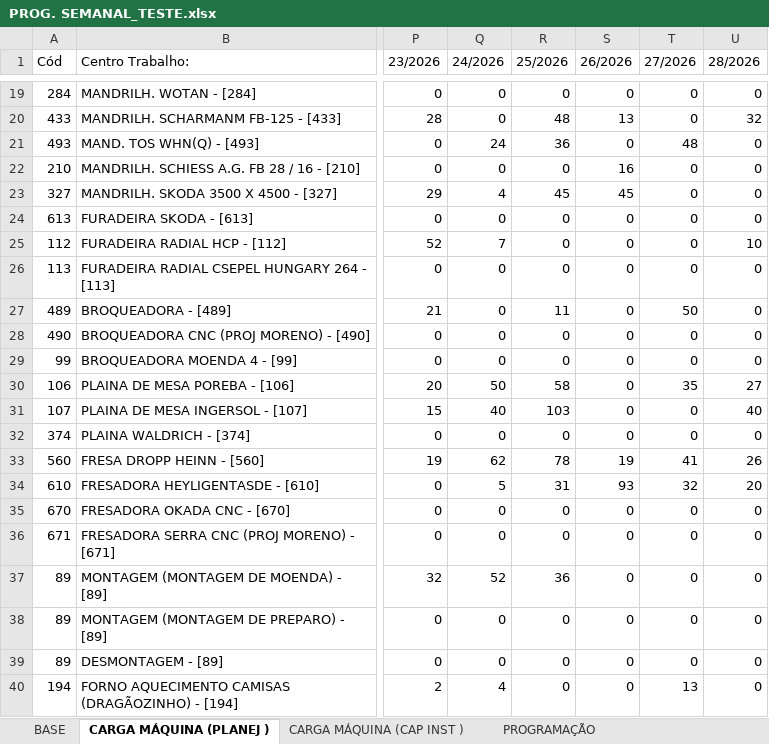
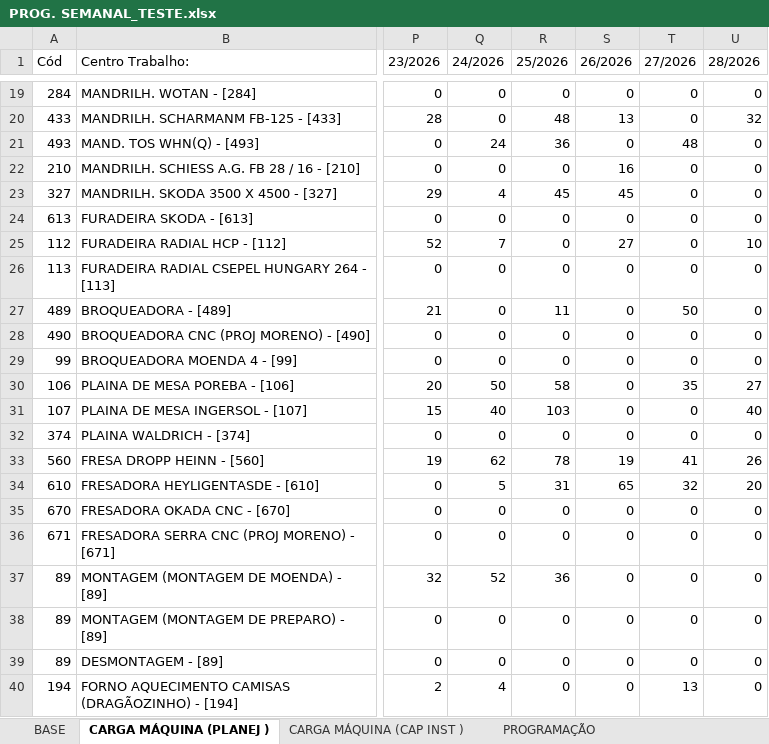
Before and after one commit to gilmarcosta2812200-hash/Progr_MECAL.html, an Excel workbook: PROG. SEMANAL_TESTE.xlsx, sheet CARGA MÁQUINA (PLANEJ ), drawn as a sheet; only a part is shown, gaps mark what is left out; values as stored, in another font and other column widths than the file's, no borders; table styles not drawn; the diff names each change by its address in the sheet, - before the commit and + after, or states it on an @@ line.

```diff
--- a/PROG. SEMANAL_TESTE.xlsx (sheet CARGA MÁQUINA (PLANEJ ))
+++ b/PROG. SEMANAL_TESTE.xlsx (sheet CARGA MÁQUINA (PLANEJ ))
-S25 (26/2026): 0
+S25 (26/2026): 27
-S34 (26/2026): 93
+S34 (26/2026): 65
```
Also changed, not shown: sheet BASE, sheet CARGA MÁQUINA (CAP INST ).
